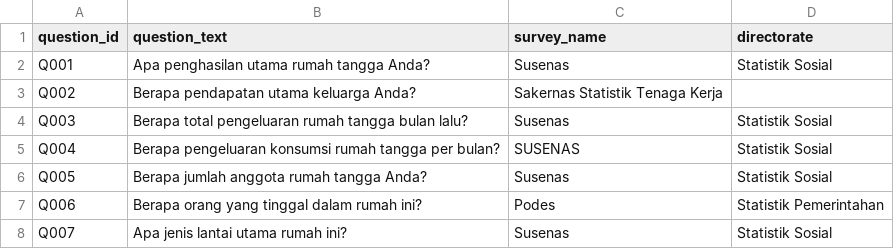
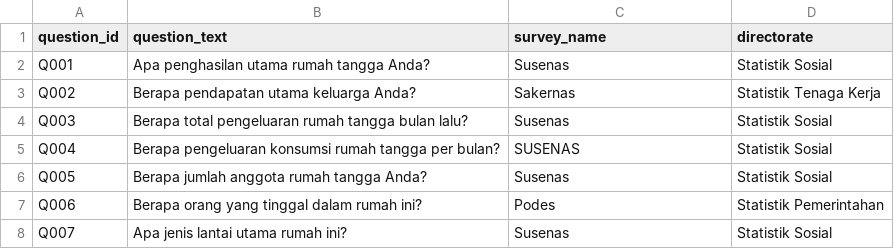
Before and after one commit to masradeen/central_question_dedup, a CSV file: data/raw_questions.csv, drawn as a sheet; only a part is shown.

Commit message:
correction fake data format

```diff
--- a/data/raw_questions.csv
+++ b/data/raw_questions.csv
@@ -2,3 +2,3 @@ question_id;question_text;survey_name;directorate
 Q001;Apa penghasilan utama rumah tangga Anda?;Susenas;Statistik Sosial
-Q002;Berapa pendapatan utama keluarga Anda?;Sakernas Statistik Tenaga Kerja
+Q002;Berapa pendapatan utama keluarga Anda?;Sakernas;Statistik Tenaga Kerja
 Q003;Berapa total pengeluaran rumah tangga bulan lalu?;Susenas;Statistik Sosial
```
